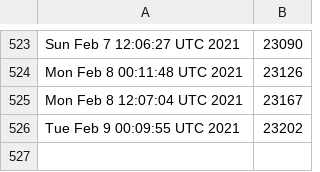
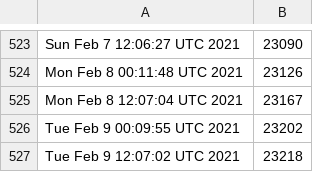
Before and after one commit to kgilmer/ghactions, a CSV file: release-count.csv, drawn as a sheet; only a part is shown, gaps mark what is left out; the diff names each change by its address in the sheet, - before the commit and + after, or states it on an @@ line.

```diff
--- a/release-count.csv
+++ b/release-count.csv
+row 527: Tue Feb 9 12:07:02 UTC 2021 | 23218
```
